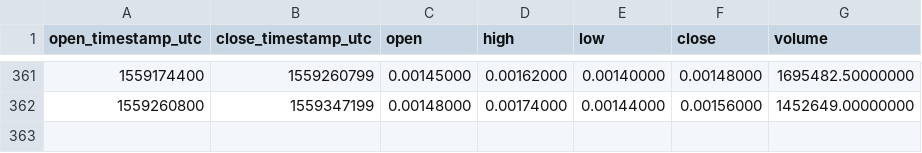
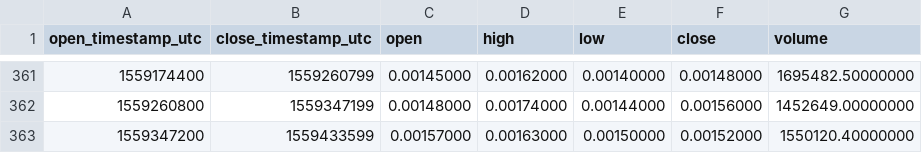
Before and after one commit to cryptobigbro/binance-AGIBNB, a CSV file: binance-AGIBNB-1d.csv, drawn as a sheet; only a part is shown, gaps mark what is left out.

```diff
--- a/binance-AGIBNB-1d.csv
+++ b/binance-AGIBNB-1d.csv
@@ -362 +362,2 @@ open_timestamp_utc,close_timestamp_utc,open,high,low,close,volume
 1559260800,1559347199,0.00148000,0.00174000,0.00144000,0.00156000,1452649.00000000
+1559347200,1559433599,0.00157000,0.00163000,0.00150000,0.00152000,1550120.40000000
```
Also changed, not shown: binance-AGIBNB-1h.csv.
